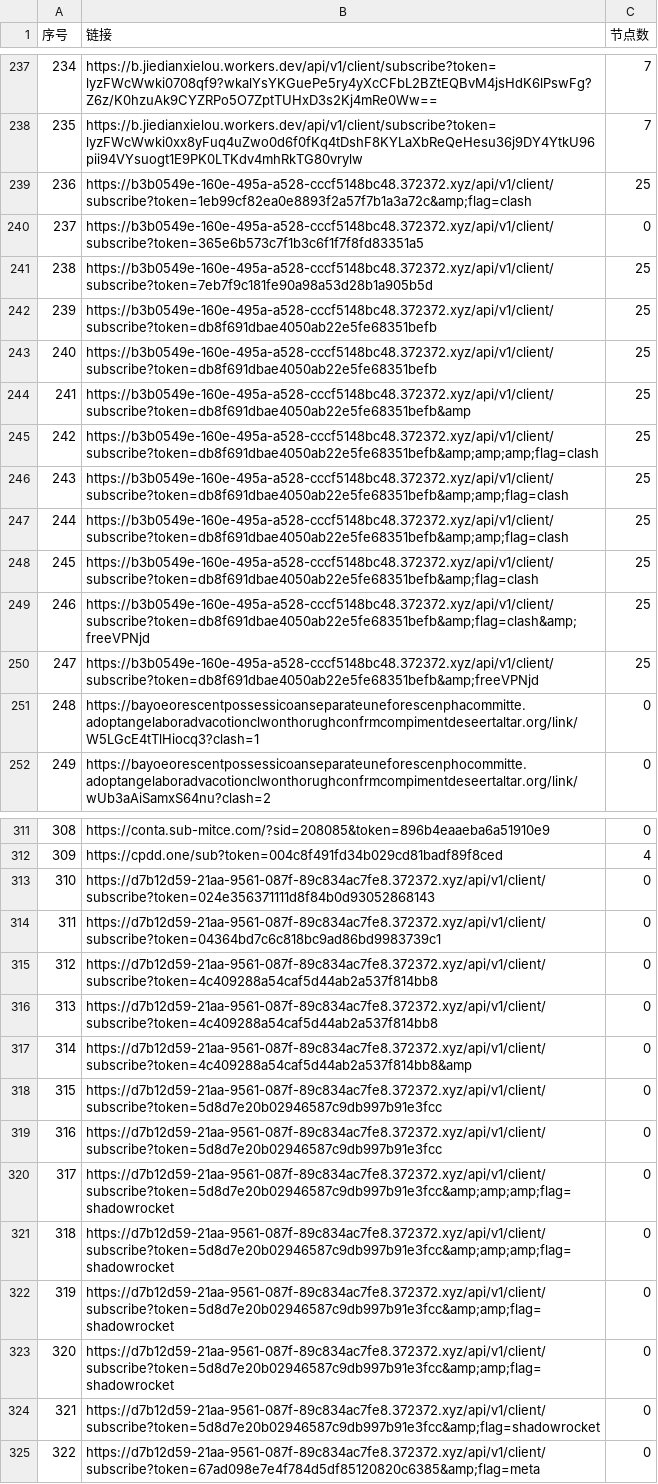
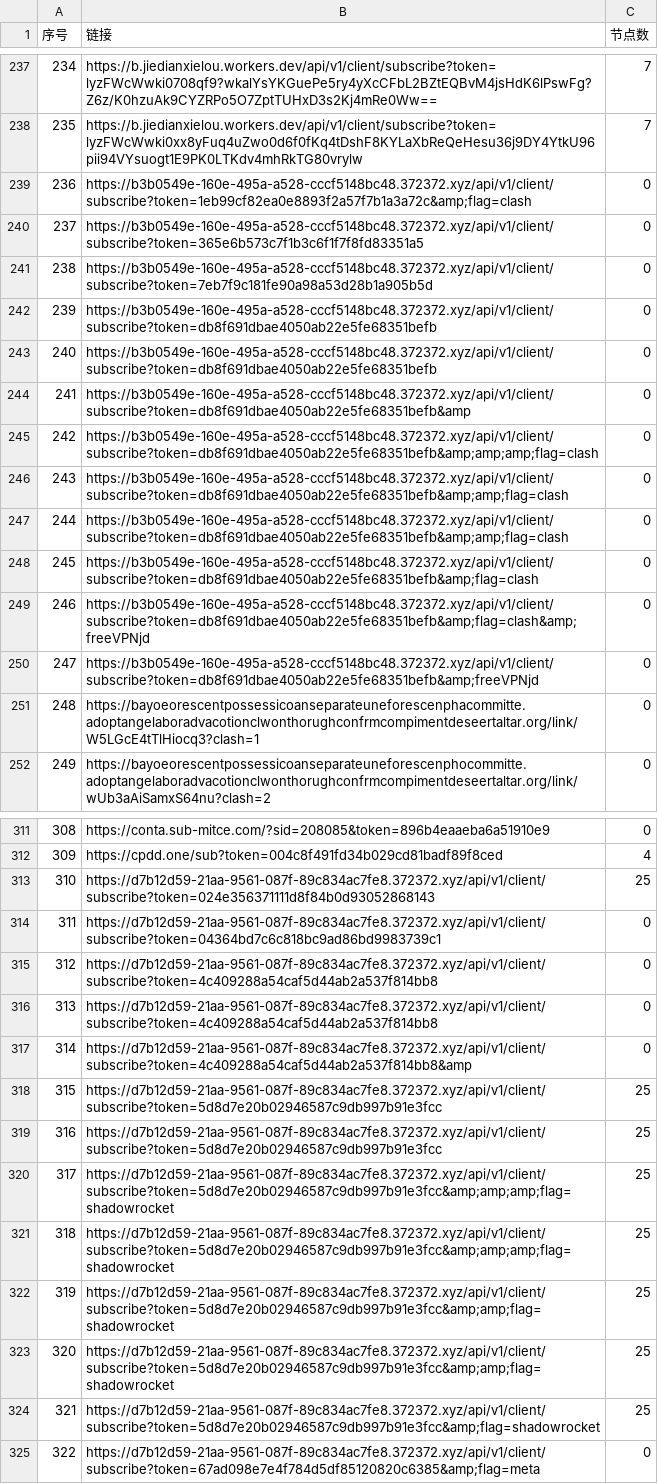
Before and after one commit to nariahlamb/NoMoreWalls, a CSV file: list_result.csv, drawn as a sheet; only a part is shown, gaps mark what is left out; the diff covers the shown part only; the diff names each change by its address in the sheet, - before the commit and + after, or states it on an @@ line.

```diff
--- a/list_result.csv
+++ b/list_result.csv
-C239 (节点数): 25
+C239 (节点数): 0
-C241:C250 (节点数): 25
+C241:C250 (节点数): 0
-C313 (节点数): 0
+C313 (节点数): 25
-C318:C324 (节点数): 0
+C318:C324 (节点数): 25
```
Also changed, not shown: 36 edited cells elsewhere in this file, 44 other files.
